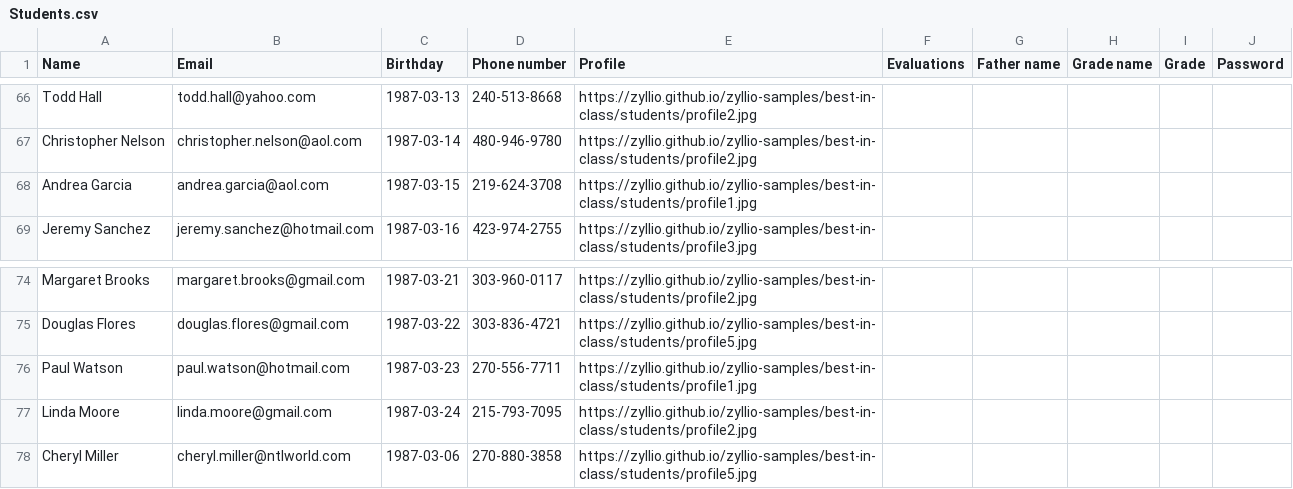
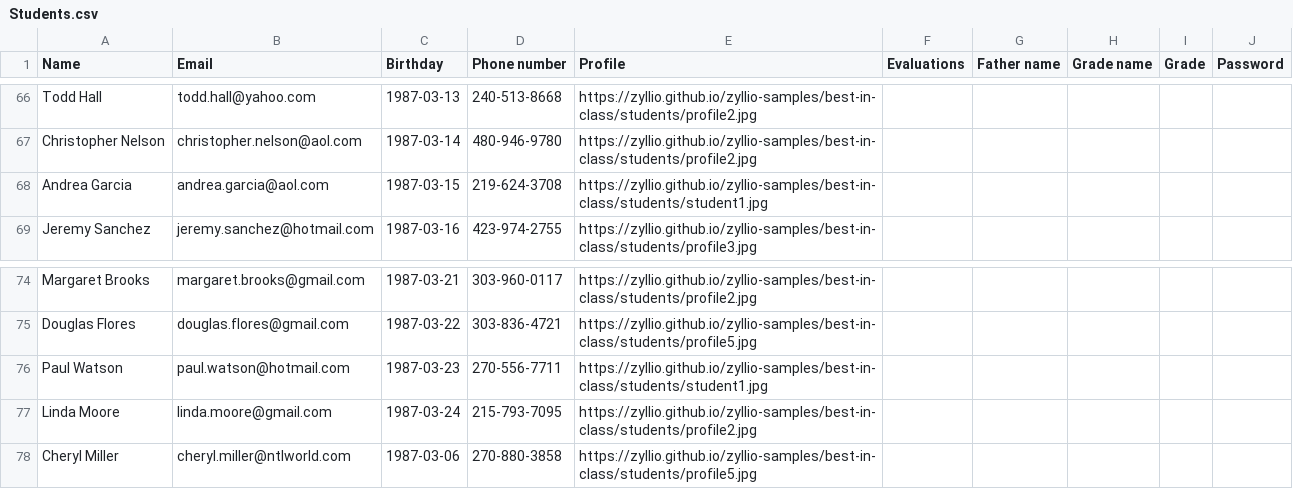
Before and after one commit to zyllio/zyllio-samples, a CSV file: best-in-class/Students.csv, drawn as a sheet; only a part is shown, gaps mark what is left out; the diff covers the shown part only.

```diff
--- a/best-in-class/Students.csv
+++ b/best-in-class/Students.csv
@@ -67,3 +67,3 @@ Todd Hall,todd.hall@yahoo.com,1987-03-13,240-513-8668,https://zyllio.github.io/z
 Christopher Nelson,christopher.nelson@aol.com,1987-03-14,480-946-9780,https://zyllio.github.io/zyllio-samples/best-in-class/students/profile2.jpg,,,,,
-Andrea Garcia,andrea.garcia@aol.com,1987-03-15,219-624-3708,https://zyllio.github.io/zyllio-samples/best-in-class/students/profile1.jpg,,,,,
+Andrea Garcia,andrea.garcia@aol.com,1987-03-15,219-624-3708,https://zyllio.github.io/zyllio-samples/best-in-class/students/student1.jpg,,,,,
 Jeremy Sanchez,jeremy.sanchez@hotmail.com,1987-03-16,423-974-2755,https://zyllio.github.io/zyllio-samples/best-in-class/students/profile3.jpg,,,,,
@@ -75,3 +75,3 @@ Margaret Brooks,margaret.brooks@gmail.com,1987-03-21,303-960-0117,https://zyllio
 Douglas Flores,douglas.flores@gmail.com,1987-03-22,303-836-4721,https://zyllio.github.io/zyllio-samples/best-in-class/students/profile5.jpg,,,,,
-Paul Watson,paul.watson@hotmail.com,1987-03-23,270-556-7711,https://zyllio.github.io/zyllio-samples/best-in-class/students/profile1.jpg,,,,,
+Paul Watson,paul.watson@hotmail.com,1987-03-23,270-556-7711,https://zyllio.github.io/zyllio-samples/best-in-class/students/student1.jpg,,,,,
 Linda Moore,linda.moore@gmail.com,1987-03-24,215-793-7095,https://zyllio.github.io/zyllio-samples/best-in-class/students/profile2.jpg,,,,,
```
Also changed, not shown: 14 edited cells elsewhere in this file, 1 other file.
